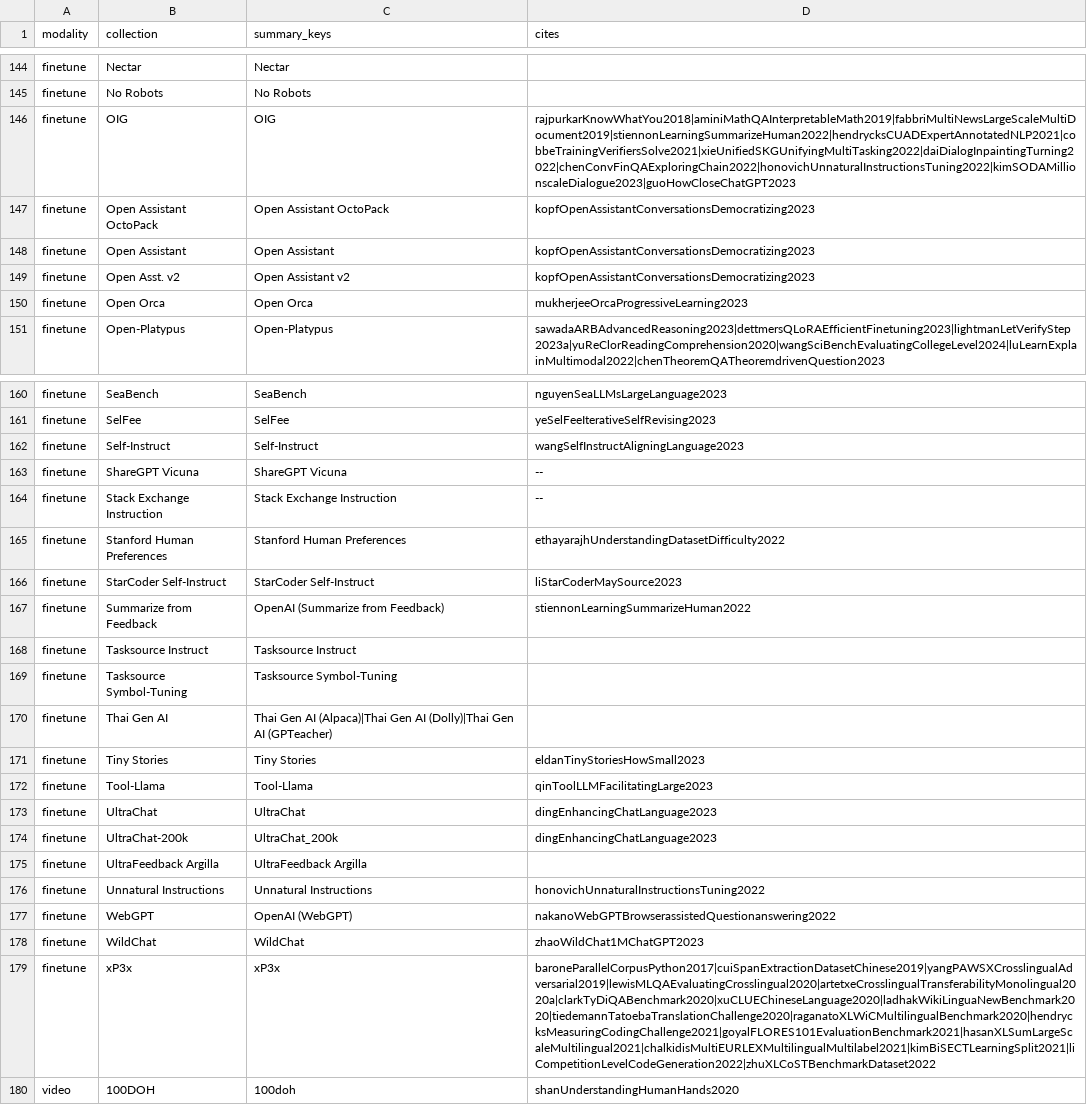
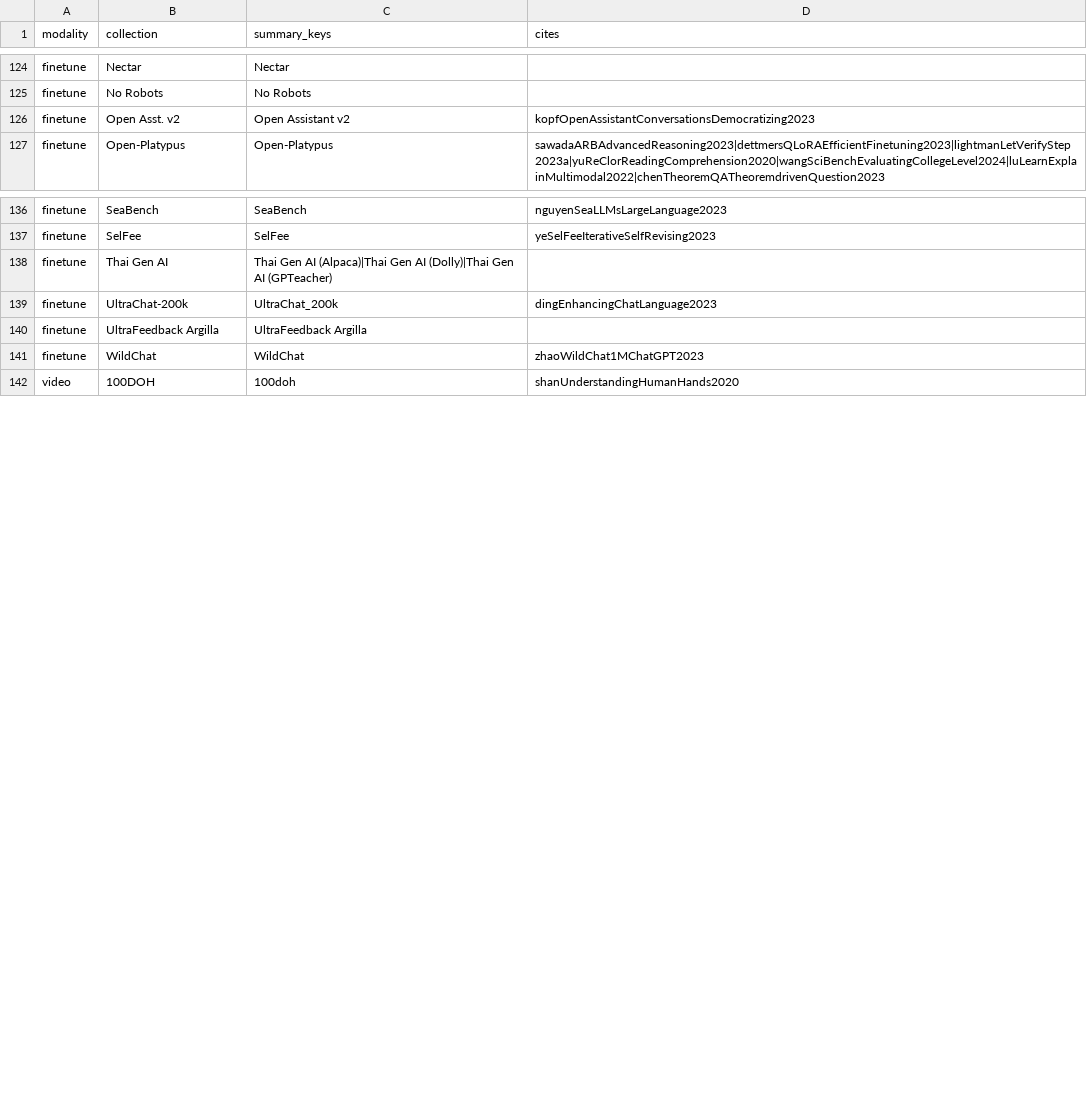
Before and after one commit to Data-Provenance-Initiative/Data-Provenance-Collection, a CSV file: notebooks/papers.csv, drawn as a sheet; only a part is shown, gaps mark what is left out; the diff covers the shown part only; the diff names each change by its address in the sheet, - before the commit and + after, or states it on an @@ line.

```diff
--- a/notebooks/papers.csv
+++ b/notebooks/papers.csv
-row 146: finetune | OIG | OIG | rajpurkarKnowWhatYou2018|aminiMathQAInterpretableMath2019|fabbriMultiNewsLargeScaleMultiDocument2019|stiennonLearningSummarizeHuman2022|hendrycksCUADExpertAnnotatedNLP2021|cobbeTrainingVerifiersSolve2021|xieUnifiedSKGUnifyingMultiTasking2022|daiDialogInpaintingTurning2022|chenConvFinQAExploringChain2022|honovichUnnaturalInstructionsTuning2022|kimSODAMillionscaleDialogue2023|guoHowCloseChatGPT2023
-row 147: finetune | Open Assistant OctoPack | Open Assistant OctoPack | kopfOpenAssistantConversationsDemocratizing2023
-row 148: finetune | Open Assistant | Open Assistant | kopfOpenAssistantConversationsDemocratizing2023
-row 150: finetune | Open Orca | Open Orca | mukherjeeOrcaProgressiveLearning2023
-row 162: finetune | Self-Instruct | Self-Instruct | wangSelfInstructAligningLanguage2023
-row 163: finetune | ShareGPT Vicuna | ShareGPT Vicuna | --
-row 164: finetune | Stack Exchange Instruction | Stack Exchange Instruction | --
-row 165: finetune | Stanford Human Preferences | Stanford Human Preferences | ethayarajhUnderstandingDatasetDifficulty2022
-row 166: finetune | StarCoder Self-Instruct | StarCoder Self-Instruct | liStarCoderMaySource2023
-row 167: finetune | Summarize from Feedback | OpenAI (Summarize from Feedback) | stiennonLearningSummarizeHuman2022
-row 168: finetune | Tasksource Instruct | Tasksource Instruct
-row 169: finetune | Tasksource Symbol-Tuning | Tasksource Symbol-Tuning
-row 171: finetune | Tiny Stories | Tiny Stories | eldanTinyStoriesHowSmall2023
-row 172: finetune | Tool-Llama | Tool-Llama | qinToolLLMFacilitatingLarge2023
-row 173: finetune | UltraChat | UltraChat | dingEnhancingChatLanguage2023
-row 176: finetune | Unnatural Instructions | Unnatural Instructions | honovichUnnaturalInstructionsTuning2022
-row 177: finetune | WebGPT | OpenAI (WebGPT) | nakanoWebGPTBrowserassistedQuestionanswering2022
-row 179: finetune | xP3x | xP3x | baroneParallelCorpusPython2017|cuiSpanExtractionDatasetChinese2019|yangPAWSXCrosslingualAdversarial2019|lewisMLQAEvaluatingCrosslingual2020|artetxeCrosslingualTransferabilityMonolingual2020a|clarkTyDiQABenchmark2020|xuCLUEChineseLanguage2020|ladhakWikiLinguaNewBenchmark2020|tiedemannTatoebaTranslationChallenge2020|raganatoXLWiCMultilingualBenchmark2020|hendrycksMeasuringCodingChallenge2021|goyalFLORES101EvaluationBenchmark2021|hasanXLSumLargeScaleMultilingual2021|chalkidisMultiEURLEXMultilingualMultilabel2021|kimBiSECTLearningSplit2021|liCompetitionLevelCodeGeneration2022|zhuXLCoSTBenchmarkDataset2022
```
Also changed, not shown: 20 removed rows and 1 edited cell elsewhere in this file, 1 other file.
